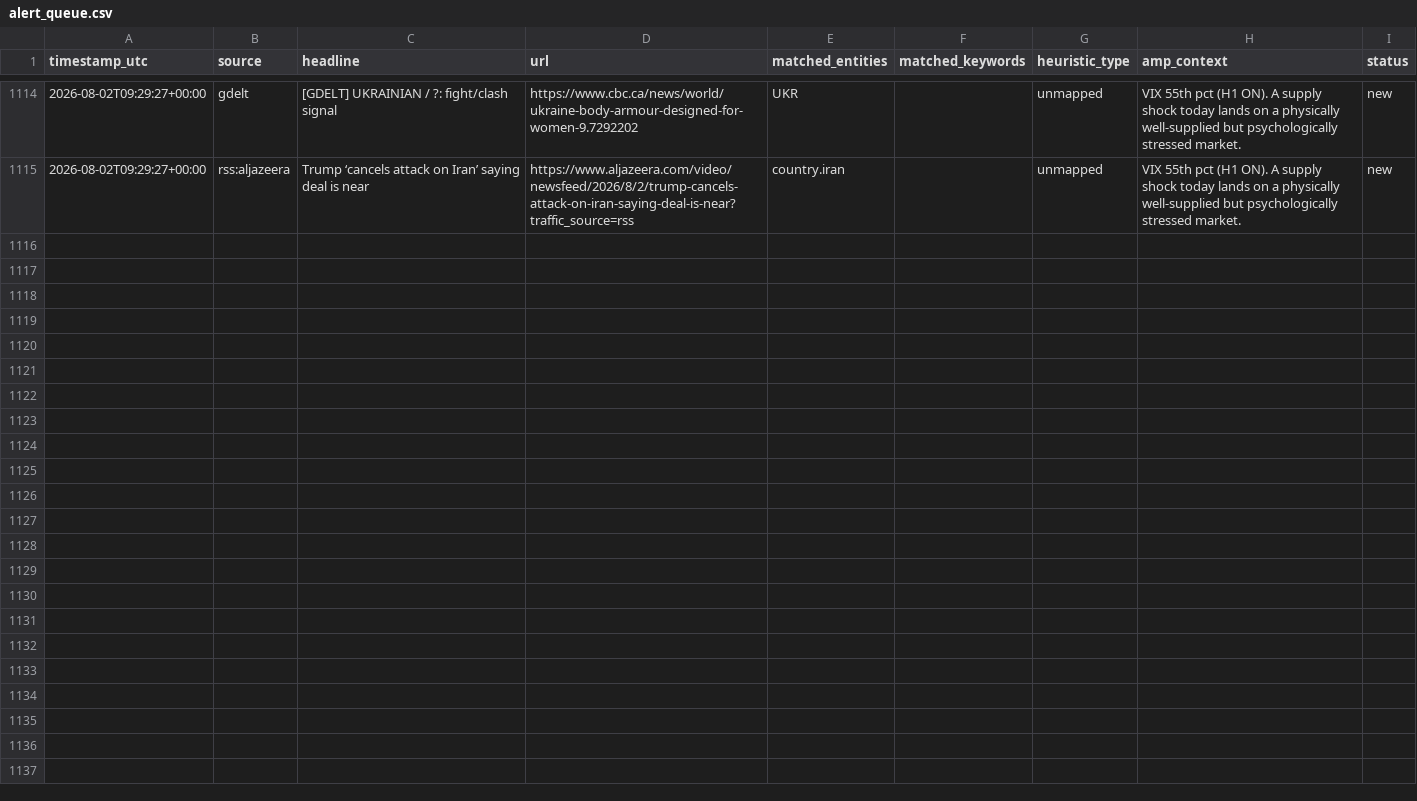
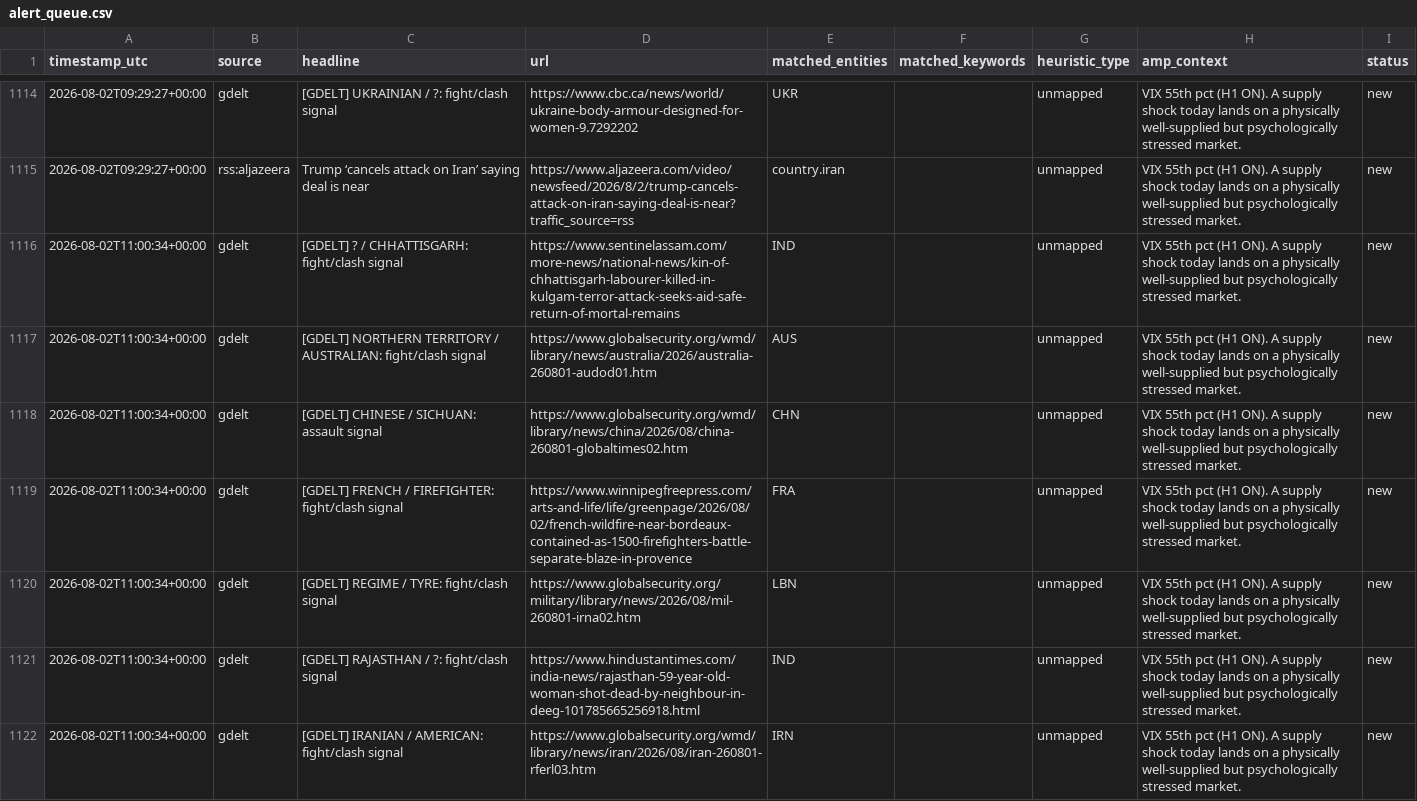
Before and after one commit to josephdelany/ripple-engine, a CSV file: data/alert_queue.csv, drawn as a sheet; only a part is shown, gaps mark what is left out; the diff covers the shown part only.

```diff
--- a/data/alert_queue.csv
+++ b/data/alert_queue.csv
@@ -1115 +1115,8 @@ timestamp_utc,source,headline,url,matched_entities,matched_keywords,heuristic_ty
 2026-08-02T09:29:27+00:00,rss:aljazeera,Trump ‘cancels attack on Iran’ saying deal is near,https://www.aljazeera.com/video/newsfeed/2026/8/2/trump-cancels-attack-on-iran-saying-deal-is-near?traffic_source=rss,country.iran,,unmapped,VIX 55th pct (H1 ON). A supply shock today lands on a physically well-supplied but psychologically stressed market.,new
+2026-08-02T11:00:34+00:00,gdelt,[GDELT] ? / CHHATTISGARH: fight/clash signal,https://www.sentinelassam.com/more-news/national-news/kin-of-chhattisgarh-labourer-killed-in-kulgam-terror-attack-seeks-aid-safe-return-of-mortal-remains,IND,,unmapped,VIX 55th pct (H1 ON). A supply shock today lands on a physically well-supplied but psychologically stressed market.,new
+2026-08-02T11:00:34+00:00,gdelt,[GDELT] NORTHERN TERRITORY / AUSTRALIAN: fight/clash signal,https://www.globalsecurity.org/wmd/library/news/australia/2026/australia-260801-audod01.htm,AUS,,unmapped,VIX 55th pct (H1 ON). A supply shock today lands on a physically well-supplied but psychologically stressed market.,new
+2026-08-02T11:00:34+00:00,gdelt,[GDELT] CHINESE / SICHUAN: assault signal,https://www.globalsecurity.org/wmd/library/news/china/2026/08/china-260801-globaltimes02.htm,CHN,,unmapped,VIX 55th pct (H1 ON). A supply shock today lands on a physically well-supplied but psychologically stressed market.,new
+2026-08-02T11:00:34+00:00,gdelt,[GDELT] FRENCH / FIREFIGHTER: fight/clash signal,https://www.winnipegfreepress.com/arts-and-life/life/greenpage/2026/08/02/french-wildfire-near-bordeaux-contained-as-1500-firefighters-battle-separate-blaze-in-provence,FRA,,unmapped,VIX 55th pct (H1 ON). A supply shock today lands on a physically well-supplied but psychologically stressed market.,new
+2026-08-02T11:00:34+00:00,gdelt,[GDELT] REGIME / TYRE: fight/clash signal,https://www.globalsecurity.org/military/library/news/2026/08/mil-260801-irna02.htm,LBN,,unmapped,VIX 55th pct (H1 ON). A supply shock today lands on a physically well-supplied but psychologically stressed market.,new
+2026-08-02T11:00:34+00:00,gdelt,[GDELT] RAJASTHAN / ?: fight/clash signal,https://www.hindustantimes.com/india-news/rajasthan-59-year-old-woman-shot-dead-by-neighbour-in-deeg-101785665256918.html,IND,,unmapped,VIX 55th pct (H1 ON). A supply shock today lands on a physically well-supplied but psychologically stressed market.,new
+2026-08-02T11:00:34+00:00,gdelt,[GDELT] IRANIAN / AMERICAN: fight/clash signal,https://www.globalsecurity.org/wmd/library/news/iran/2026/08/iran-260801-rferl03.htm,IRN,,unmapped,VIX 55th pct (H1 ON). A supply shock today lands on a physically well-supplied but psychologically stressed market.,new
```
Also changed, not shown: 6 added rows elsewhere in this file, data/state/situation_log.csv, 1 other file.
